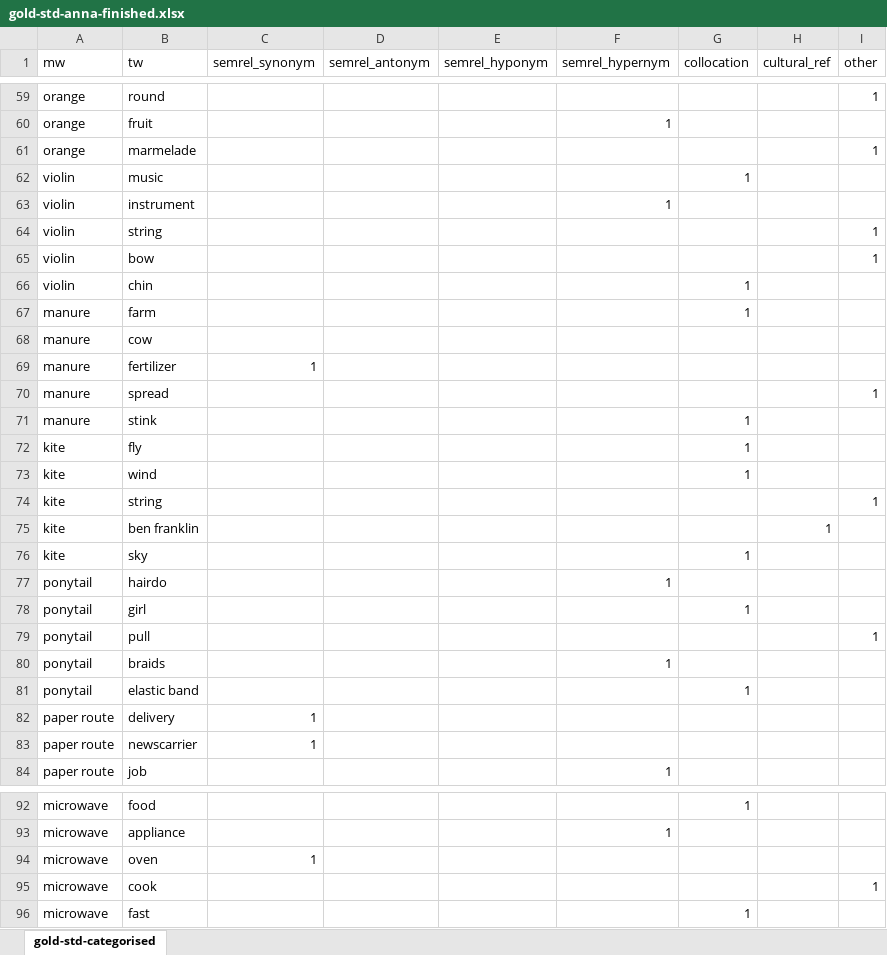
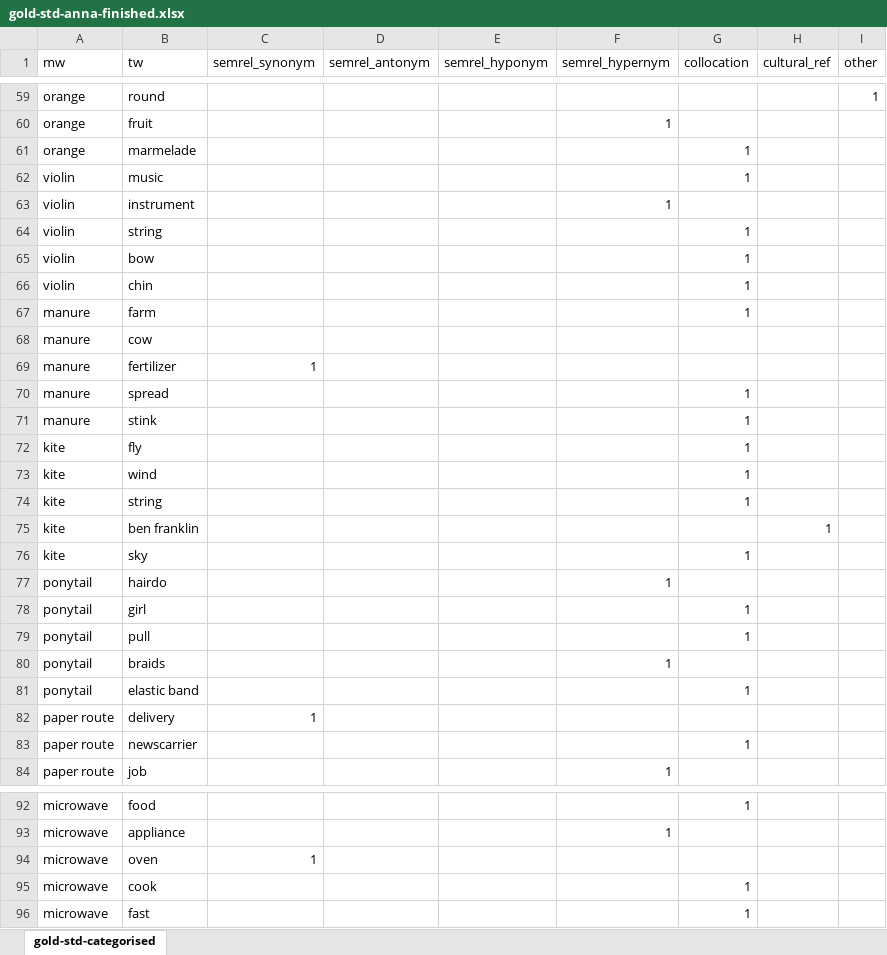
Before and after one commit to elizabethpankratz/nlp-taboo-implementation, an Excel workbook: gold-std/gold-std-anna-finished.xlsx, sheet gold-std-categorised, drawn as a sheet; only a part is shown, gaps mark what is left out; values as stored, in another font and other column widths than the file's, no borders; the diff covers the shown part only; the diff names each change by its address in the sheet, - before the commit and + after, or states it on an @@ line.

Commit message:
Update after Anna's gold standard annotation

```diff
--- a/gold-std/gold-std-anna-finished.xlsx (sheet gold-std-categorised)
+++ b/gold-std/gold-std-anna-finished.xlsx (sheet gold-std-categorised)
-G61 (collocation): (empty)
+G61 (collocation): 1
-I61 (other): 1
+I61 (other): (empty)
-G64:G65 (collocation): (empty)
+G64:G65 (collocation): 1
-I64:I65 (other): 1
+I64:I65 (other): (empty)
-G70 (collocation): (empty)
+G70 (collocation): 1
-I70 (other): 1
+I70 (other): (empty)
-G74 (collocation): (empty)
+G74 (collocation): 1
-I74 (other): 1
+I74 (other): (empty)
-G79 (collocation): (empty)
+G79 (collocation): 1
-I79 (other): 1
+I79 (other): (empty)
-C83 (semrel_synonym): 1
+C83 (semrel_synonym): (empty)
-G83 (collocation): (empty)
+G83 (collocation): 1
-G95 (collocation): (empty)
+G95 (collocation): 1
-I95 (other): 1
+I95 (other): (empty)
```
Also changed, not shown: 127 edited cells elsewhere in this sheet, 7 other files.
